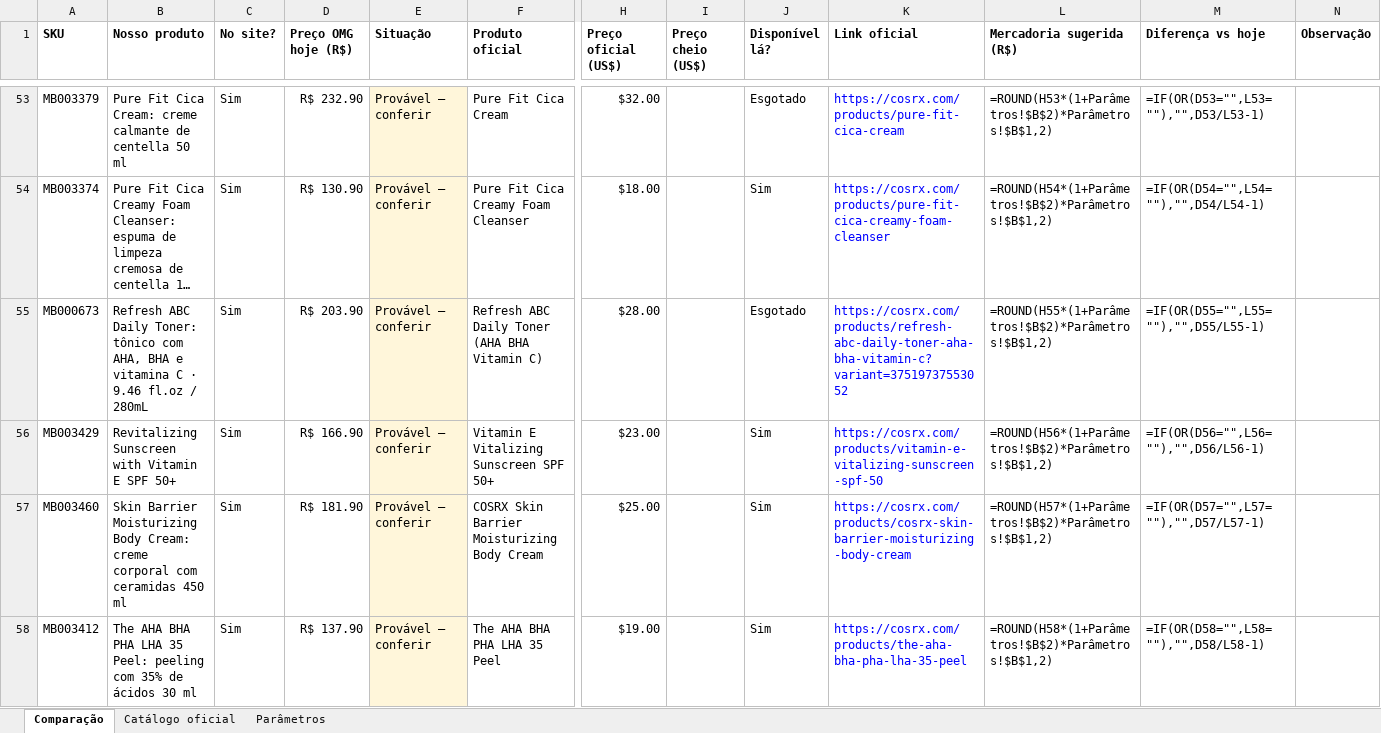
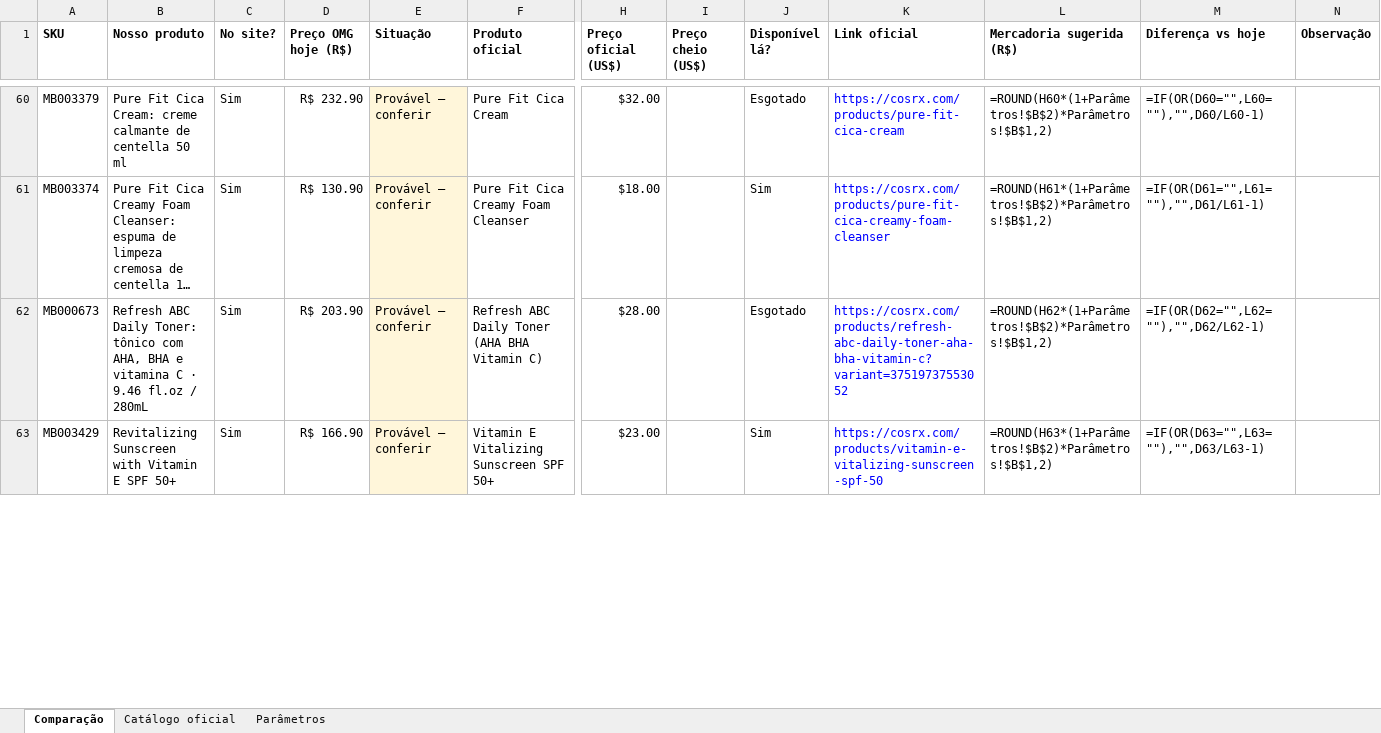
Before and after one commit to brunotae/omg-erp, an Excel workbook: tools/precos/planilhas/precos-oficiais-COSRX.xlsx, sheet Comparação, drawn as a sheet; only a part is shown, gaps mark what is left out; long unchanged cells end in …; values as stored, in another font and other column widths than the file's, no borders; formulas without a stored value are shown as written; table styles not drawn; removed rows and columns are numbered as before the commit, all else as after; rows hold the shown columns only; the diff covers the shown part only; the diff names each change by its address in the sheet, - before the commit and + after, or states it on an @@ line.

```diff
--- a/tools/precos/planilhas/precos-oficiais-COSRX.xlsx (sheet Comparação)
+++ b/tools/precos/planilhas/precos-oficiais-COSRX.xlsx (sheet Comparação)
-L60 (Mercadoria sugerida (R$)): =ROUND(H53*(1+Parâmetros!$B$2)*Parâmetros!$B$1,2)
+L60 (Mercadoria sugerida (R$)): =ROUND(H60*(1+Parâmetros!$B$2)*Parâmetros!$B$1,2)
-M60 (Diferença vs hoje): =IF(OR(D53="",L53=""),"",D53/L53-1)
+M60 (Diferença vs hoje): =IF(OR(D60="",L60=""),"",D60/L60-1)
-L61 (Mercadoria sugerida (R$)): =ROUND(H54*(1+Parâmetros!$B$2)*Parâmetros!$B$1,2)
+L61 (Mercadoria sugerida (R$)): =ROUND(H61*(1+Parâmetros!$B$2)*Parâmetros!$B$1,2)
-M61 (Diferença vs hoje): =IF(OR(D54="",L54=""),"",D54/L54-1)
+M61 (Diferença vs hoje): =IF(OR(D61="",L61=""),"",D61/L61-1)
-L62 (Mercadoria sugerida (R$)): =ROUND(H55*(1+Parâmetros!$B$2)*Parâmetros!$B$1,2)
+L62 (Mercadoria sugerida (R$)): =ROUND(H62*(1+Parâmetros!$B$2)*Parâmetros!$B$1,2)
-M62 (Diferença vs hoje): =IF(OR(D55="",L55=""),"",D55/L55-1)
+M62 (Diferença vs hoje): =IF(OR(D62="",L62=""),"",D62/L62-1)
-L63 (Mercadoria sugerida (R$)): =ROUND(H56*(1+Parâmetros!$B$2)*Parâmetros!$B$1,2)
+L63 (Mercadoria sugerida (R$)): =ROUND(H63*(1+Parâmetros!$B$2)*Parâmetros!$B$1,2)
-M63 (Diferença vs hoje): =IF(OR(D56="",L56=""),"",D56/L56-1)
+M63 (Diferença vs hoje): =IF(OR(D63="",L63=""),"",D63/L63-1)
-row 57: MB003460 | Skin Barrier Moisturizing Body Cream: creme corporal com ceramidas 450 ml | Sim | R$ 181.90 | Provável — conferir | COSRX Skin Barrier Moisturizing Body Cream | $25.00 |  | Sim | https://cosrx.com/products/cosrx-skin-barrier-moisturizing-body-cream | =ROUND(H57*(1+Parâmetros!$B$2)*Parâmetros!$B$1,2) | =IF(OR(D57="",L57=""),"",D57/L57-1)
-row 58: MB003412 | The AHA BHA PHA LHA 35 Peel: peeling com 35% de ácidos 30 ml | Sim | R$ 137.90 | Provável — conferir | The AHA BHA PHA LHA 35 Peel | $19.00 |  | Sim | https://cosrx.com/products/the-aha-bha-pha-lha-35-peel | =ROUND(H58*(1+Parâmetros!$B$2)*Parâmetros!$B$1,2) | =IF(OR(D58="",L58=""),"",D58/L58-1)
```
Also changed, not shown: 23 added rows, 21 removed rows, 163 edited cells and cell formats elsewhere in this sheet, sheet Catálogo oficial, sheet Parâmetros, tools/precos/planilhas/precos-oficiais-ROUND-LAB.xlsx, tools/precos/planilhas/precos-oficiais-SKIN1004.xlsx, 10 other files.
